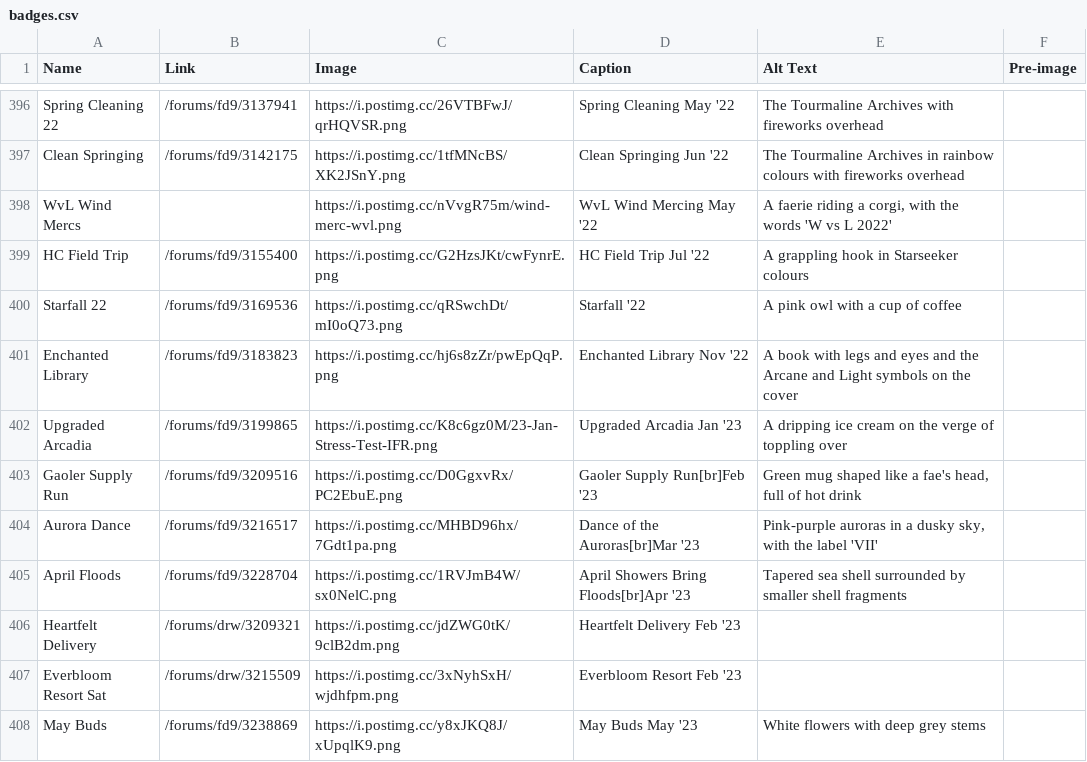
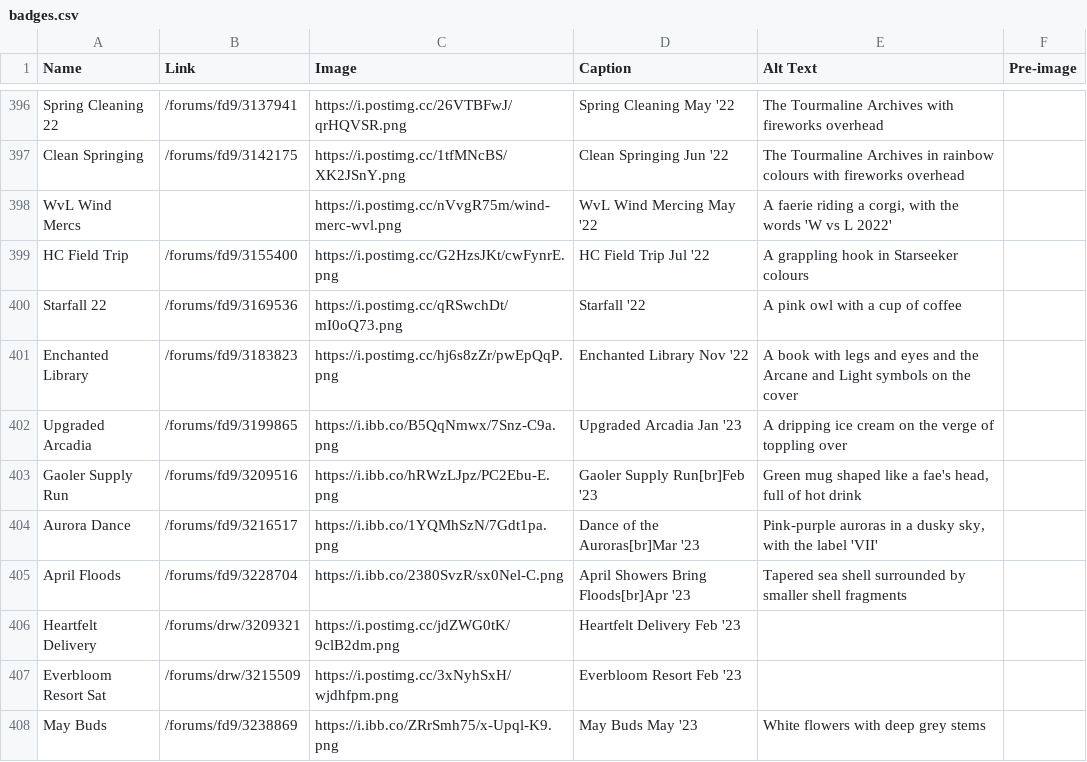
Before and after one commit to snipe-205777/dragon-bios, a CSV file: scripts/badges.csv, drawn as a sheet; only a part is shown, gaps mark what is left out; the diff covers the shown part only.

Commit message:
replace postimg images for spacegames and ifr 2023-26

```diff
--- a/scripts/badges.csv
+++ b/scripts/badges.csv
@@ -401,8 +401,8 @@ Starfall 22, /forums/fd9/3169536, https://i.postimg.cc/qRSwchDt/mI0oQ73.png, Sta
 Enchanted Library, /forums/fd9/3183823, https://i.postimg.cc/hj6s8zZr/pwEpQqP.png, Enchanted Library Nov '22, A book with legs and eyes and the Arcane and Light symbols on the cover,
-Upgraded Arcadia, /forums/fd9/3199865, https://i.postimg.cc/K8c6gz0M/23-Jan-Stress-Test-IFR.png, Upgraded Arcadia Jan '23, A dripping ice cream on the verge of toppling over,
-Gaoler Supply Run, /forums/fd9/3209516, https://i.postimg.cc/D0GgxvRx/PC2EbuE.png, Gaoler Supply Run[br]Feb '23, "Green mug shaped like a fae's head, full of hot drink",
-Aurora Dance, /forums/fd9/3216517, https://i.postimg.cc/MHBD96hx/7Gdt1pa.png, Dance of the Auroras[br]Mar '23, "Pink-purple auroras in a dusky sky, with the label 'VII'",
-April Floods, /forums/fd9/3228704, https://i.postimg.cc/1RVJmB4W/sx0NelC.png, April Showers Bring Floods[br]Apr '23, Tapered sea shell surrounded by smaller shell fragments,
+Upgraded Arcadia, /forums/fd9/3199865, https://i.ibb.co/B5QqNmwx/7Snz-C9a.png, Upgraded Arcadia Jan '23, A dripping ice cream on the verge of toppling over,
+Gaoler Supply Run, /forums/fd9/3209516, https://i.ibb.co/hRWzLJpz/PC2Ebu-E.png, Gaoler Supply Run[br]Feb '23, "Green mug shaped like a fae's head, full of hot drink",
+Aurora Dance, /forums/fd9/3216517, https://i.ibb.co/1YQMhSzN/7Gdt1pa.png, Dance of the Auroras[br]Mar '23, "Pink-purple auroras in a dusky sky, with the label 'VII'",
+April Floods, /forums/fd9/3228704, https://i.ibb.co/2380SvzR/sx0Nel-C.png, April Showers Bring Floods[br]Apr '23, Tapered sea shell surrounded by smaller shell fragments,
 Heartfelt Delivery, /forums/drw/3209321, https://i.postimg.cc/jdZWG0tK/9clB2dm.png, Heartfelt Delivery Feb '23,,
 Everbloom Resort Sat, /forums/drw/3215509, https://i.postimg.cc/3xNyhSxH/wjdhfpm.png, Everbloom Resort Feb '23,,
-May Buds, /forums/fd9/3238869, https://i.postimg.cc/y8xJKQ8J/xUpqlK9.png, May Buds May '23, White flowers with deep grey stems,
+May Buds, /forums/fd9/3238869, https://i.ibb.co/ZRrSmh75/x-Upql-K9.png, May Buds May '23, White flowers with deep grey stems,
```
Also changed, not shown: 36 edited cells elsewhere in this file, 3 other files.
